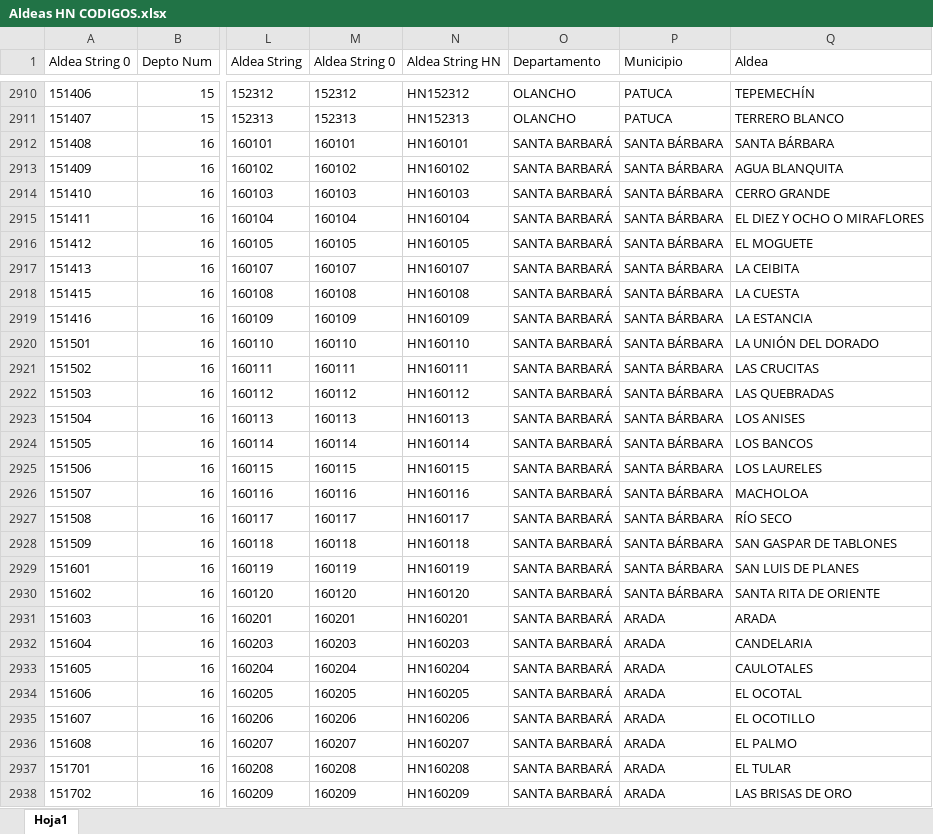
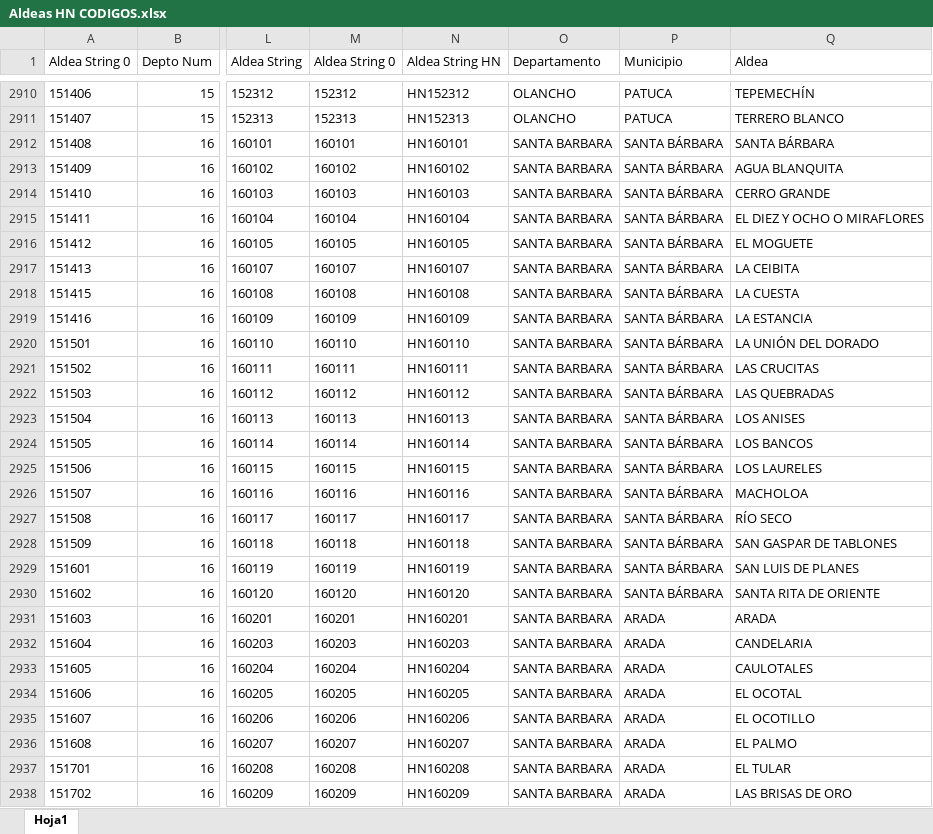
Before and after one commit to Sud-Austral/DATA-IMPACTOS, an Excel workbook: Aldeas HN CODIGOS.xlsx, sheet Hoja1, drawn as a sheet; only a part is shown, gaps mark what is left out; values as stored, in another font and other column widths than the file's, no borders; table styles not drawn; the diff covers the shown part only; the diff names each change by its address in the sheet, - before the commit and + after, or states it on an @@ line.

```diff
--- a/Aldeas HN CODIGOS.xlsx (sheet Hoja1)
+++ b/Aldeas HN CODIGOS.xlsx (sheet Hoja1)
-O2912:O2938 (Departamento): SANTA BARBARÁ
+O2912:O2938 (Departamento): SANTA BARBARA
```
Also changed, not shown: 605 edited cells elsewhere in this sheet.
